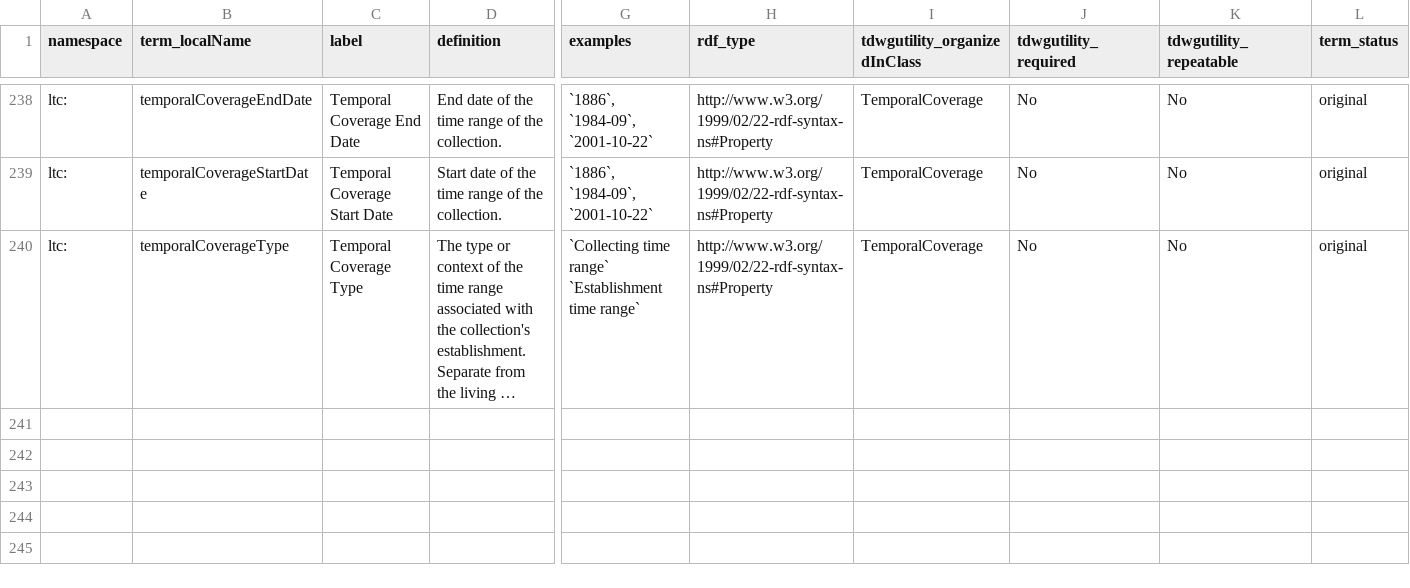
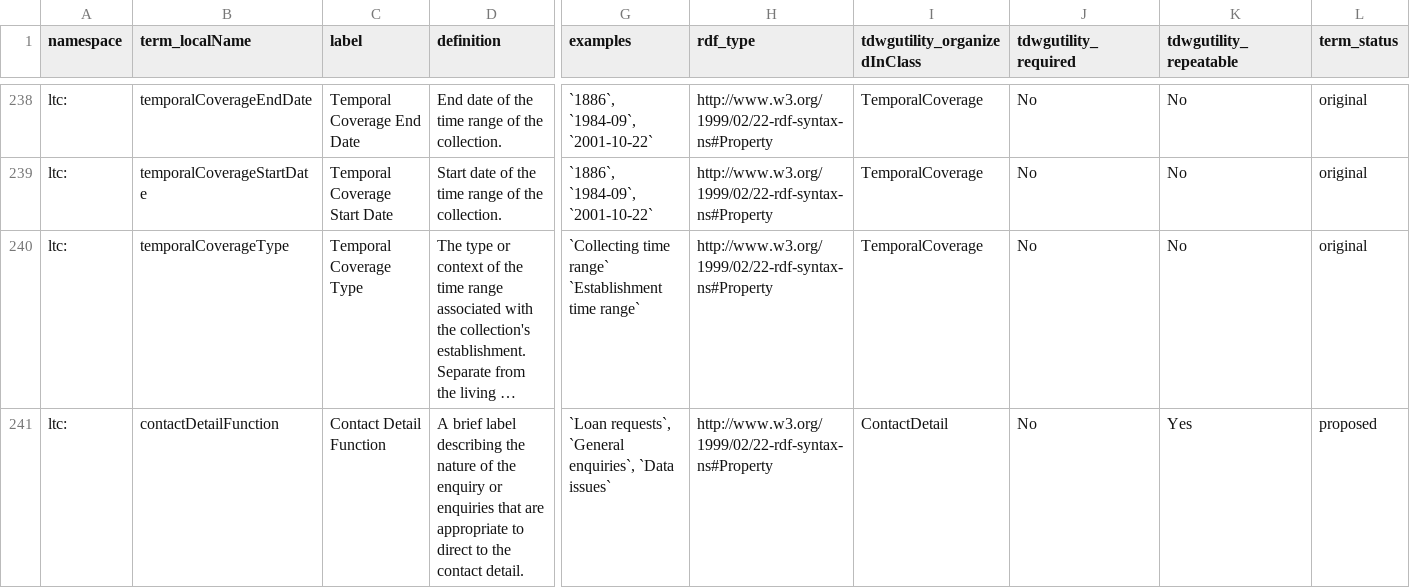
Before and after one commit to tdwg/cd, a CSV file: standard/terms/ltc_standard_terms_draft.csv, drawn as a sheet; only a part is shown, gaps mark what is left out; long unchanged cells end in …; rows hold the shown columns only; the diff names each change by its address in the sheet, - before the commit and + after, or states it on an @@ line.

Commit message:
Adds ContactDetail.contactDetailFunction

```diff
--- a/standard/terms/ltc_standard_terms_draft.csv
+++ b/standard/terms/ltc_standard_terms_draft.csv
+row 241: ltc: | contactDetailFunction | Contact Detail Function | A brief label describing the nature of the enquiry or enquiries that are appropriate to direct to the contact detail. | `Loan requests`, `General enquiries`, `Data issues` | http://www.w3.org/1999/02/22-rdf-syntax-ns#Property | ContactDetail | No | Yes | proposed
```
Also changed, not shown: standard/terms/ltc_datatypes.csv.
